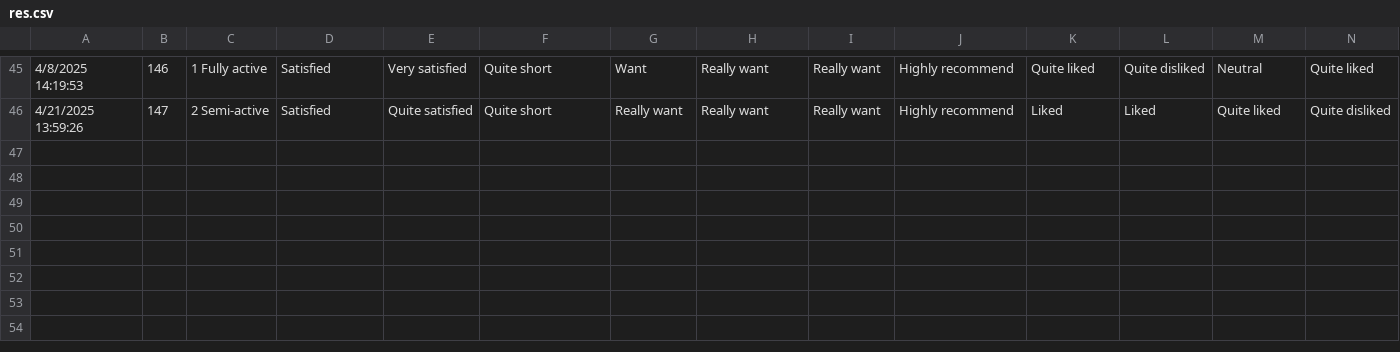
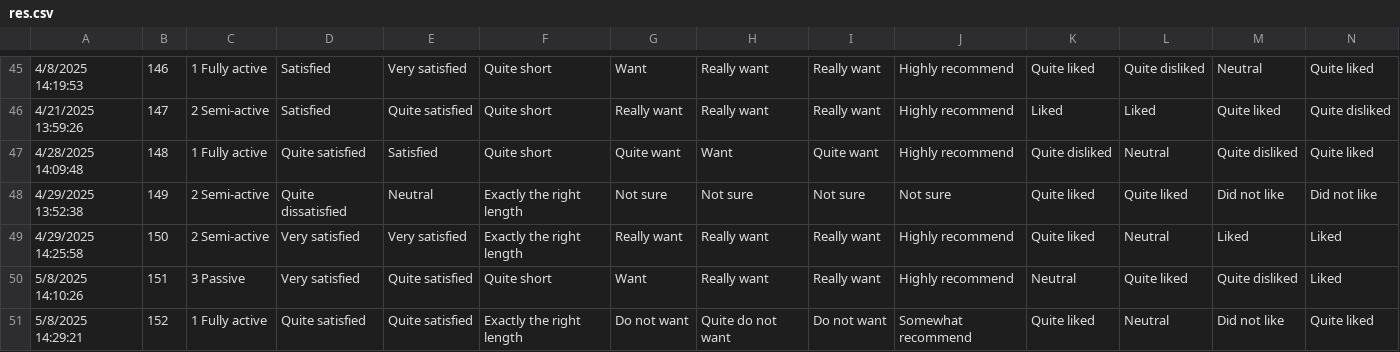
Before and after one commit to SlabMuseum/Enjoyment, a CSV file: res.csv, drawn as a sheet; only a part is shown, gaps mark what is left out; rows hold the shown columns only; the diff names each change by its address in the sheet, - before the commit and + after, or states it on an @@ line.

```diff
--- a/res.csv
+++ b/res.csv
+row 47: 4/28/2025 14:09:48 | 148 | 1 Fully active | Quite satisfied | Satisfied | Quite short | Quite want | Want | Quite want | Highly recommend | Quite disliked | Neutral | Quite disliked | Quite liked
+row 48: 4/29/2025 13:52:38 | 149 | 2 Semi-active | Quite dissatisfied | Neutral | Exactly the right length | Not sure | Not sure | Not sure | Not sure | Quite liked | Quite liked | Did not like | Did not like
+row 49: 4/29/2025 14:25:58 | 150 | 2 Semi-active | Very satisfied | Very satisfied | Exactly the right length | Really want | Really want | Really want | Highly recommend | Quite liked | Neutral | Liked | Liked
+row 50: 5/8/2025 14:10:26 | 151 | 3 Passive | Very satisfied | Quite satisfied | Quite short | Want | Really want | Really want | Highly recommend | Neutral | Quite liked | Quite disliked | Liked
+row 51: 5/8/2025 14:29:21 | 152 | 1 Fully active | Quite satisfied | Quite satisfied | Exactly the right length | Do not want | Quite do not want | Do not want | Somewhat recommend | Quite liked | Neutral | Did not like | Quite liked
```
Also changed, not shown: 3 other files.
